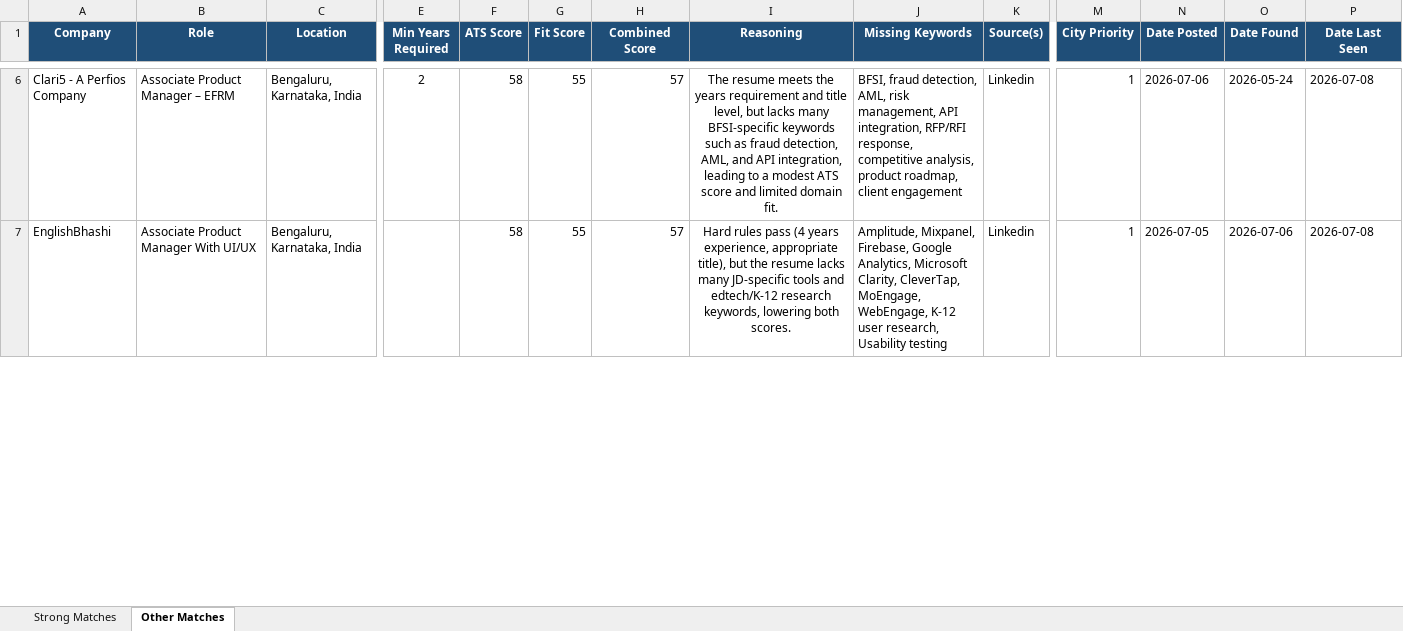
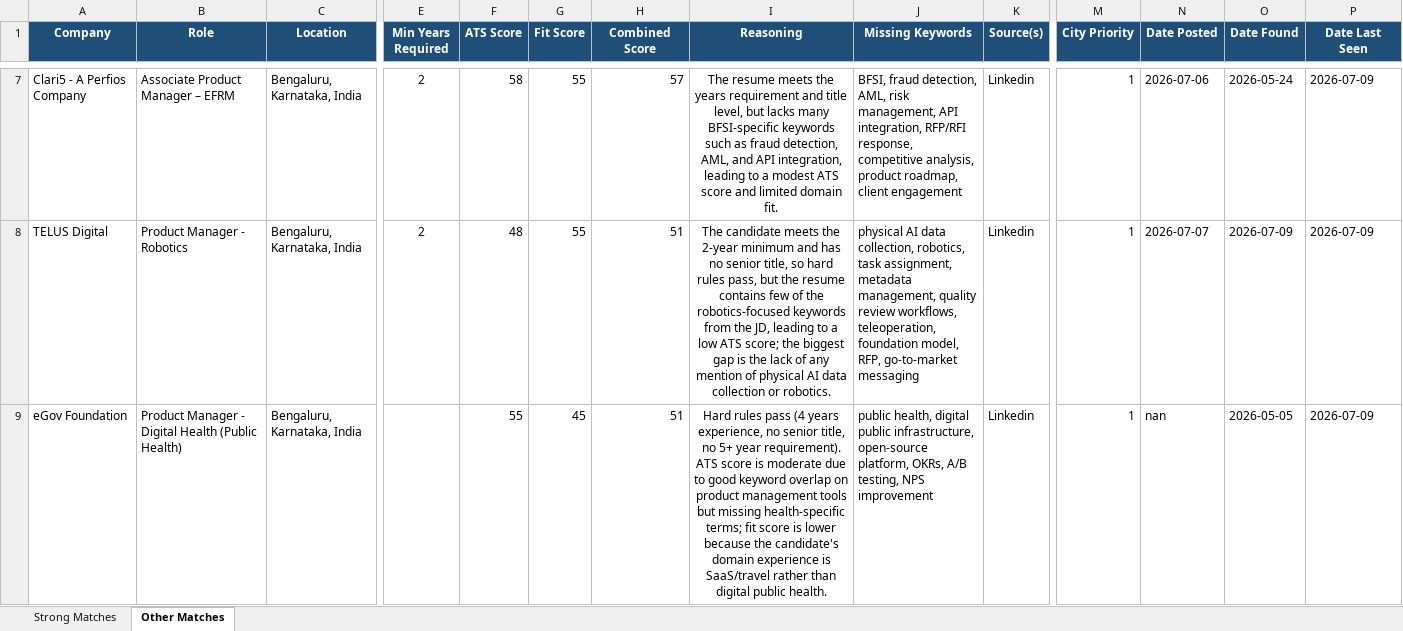
Before and after one commit to anirbanp19/Job-Tracker, an Excel workbook: output/jobs_master.xlsx, sheet Other Matches, drawn as a sheet; only a part is shown, gaps mark what is left out; values as stored, in another font and other column widths than the file's, no borders; addresses are those after the commit; rows hold the shown columns only; the diff covers the shown part only; the diff names each change by its address in the sheet, - before the commit and + after, or states it on an @@ line.

```diff
--- a/output/jobs_master.xlsx (sheet Other Matches)
+++ b/output/jobs_master.xlsx (sheet Other Matches)
-P7:P8 (Date Last Seen): 2026-07-08
+P7:P8 (Date Last Seen): 2026-07-09
-A8 (Company): EnglishBhashi
+A8 (Company): TELUS Digital
-B8 (Role): Associate Product Manager With UI/UX
+B8 (Role): Product Manager - Robotics
-E8 (Min Years Required): (empty)
+E8 (Min Years Required): 2
-F8 (ATS Score): 58
+F8 (ATS Score): 48
-H8 (Combined Score): 57
+H8 (Combined Score): 51
-I8 (Reasoning): Hard rules pass (4 years experience, appropriate title), but the resume lacks many JD-specific tools and edtech/K‑12 research keywords, lowering both scores.
+I8 (Reasoning): The candidate meets the 2‑year minimum and has no senior title, so hard rules pass, but the resume contains few of the robotics‑focused keywords from the JD, leading to a low ATS score; the biggest gap is the lack of any mention of physical AI data collection or robotics.
-J8 (Missing Keywords): Amplitude, Mixpanel, Firebase, Google Analytics, Microsoft Clarity, CleverTap, MoEngage, WebEngage, K-12 user research, Usability testing
+J8 (Missing Keywords): physical AI data collection, robotics, task assignment, metadata management, quality review workflows, teleoperation, foundation model, RFP, go-to-market messaging
-N8 (Date Posted): 2026-07-05
+N8 (Date Posted): 2026-07-07
-O8 (Date Found): 2026-07-06
+O8 (Date Found): 2026-07-09
+row 9: eGov Foundation | Product Manager - Digital Health (Public Health) | Bengaluru, Karnataka, India |  | 55 | 45 | 51 | Hard rules pass (4 years experience, no senior title, no 5+ year requirement). ATS score is moderate due to good keyword overlap on product management tools but missing health‑specific terms; fit score is lower because the candidate's domain experience is SaaS/travel rather than digital public health. | public health, digital public infrastructure, open‑source platform, OKRs, A/B testing, NPS improvement | Linkedin | 1 | nan | 2026-05-05 | 2026-07-09
```
Also changed, not shown: 5 added rows, 4 removed rows and 51 edited cells elsewhere in this sheet, sheet Strong Matches, 1 other file.
